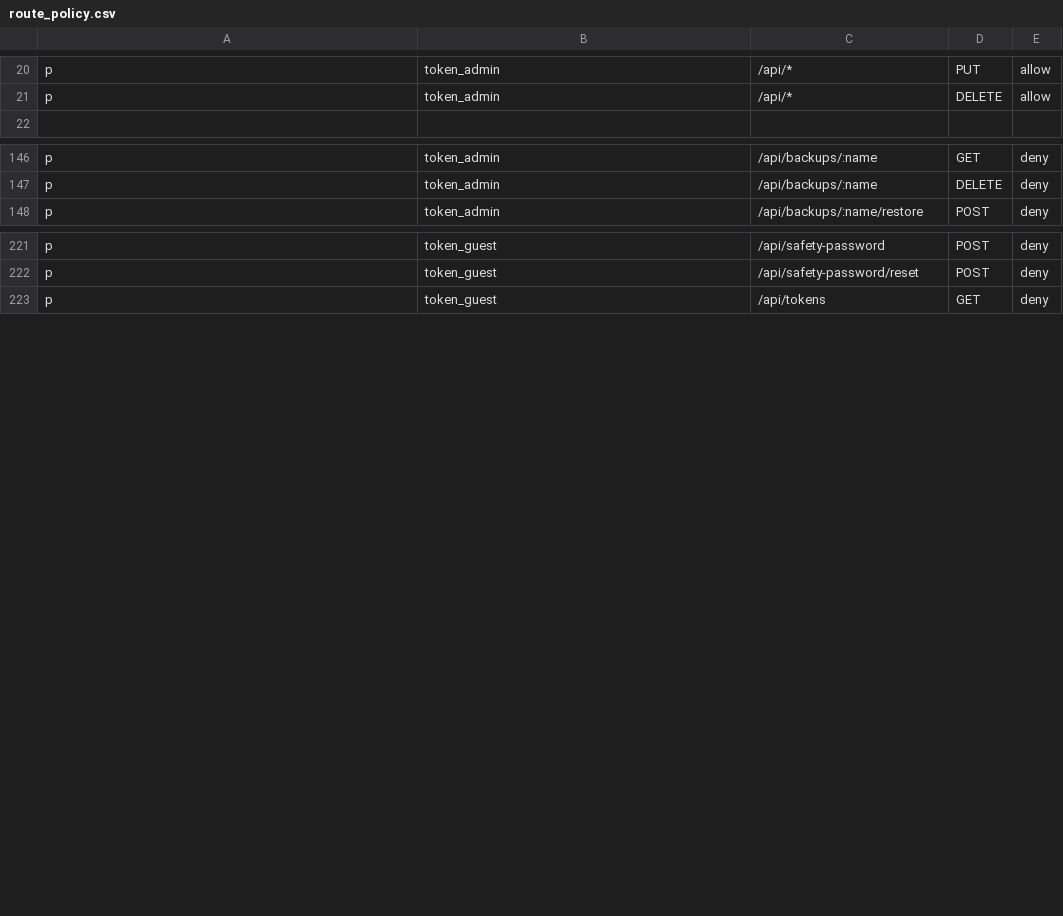
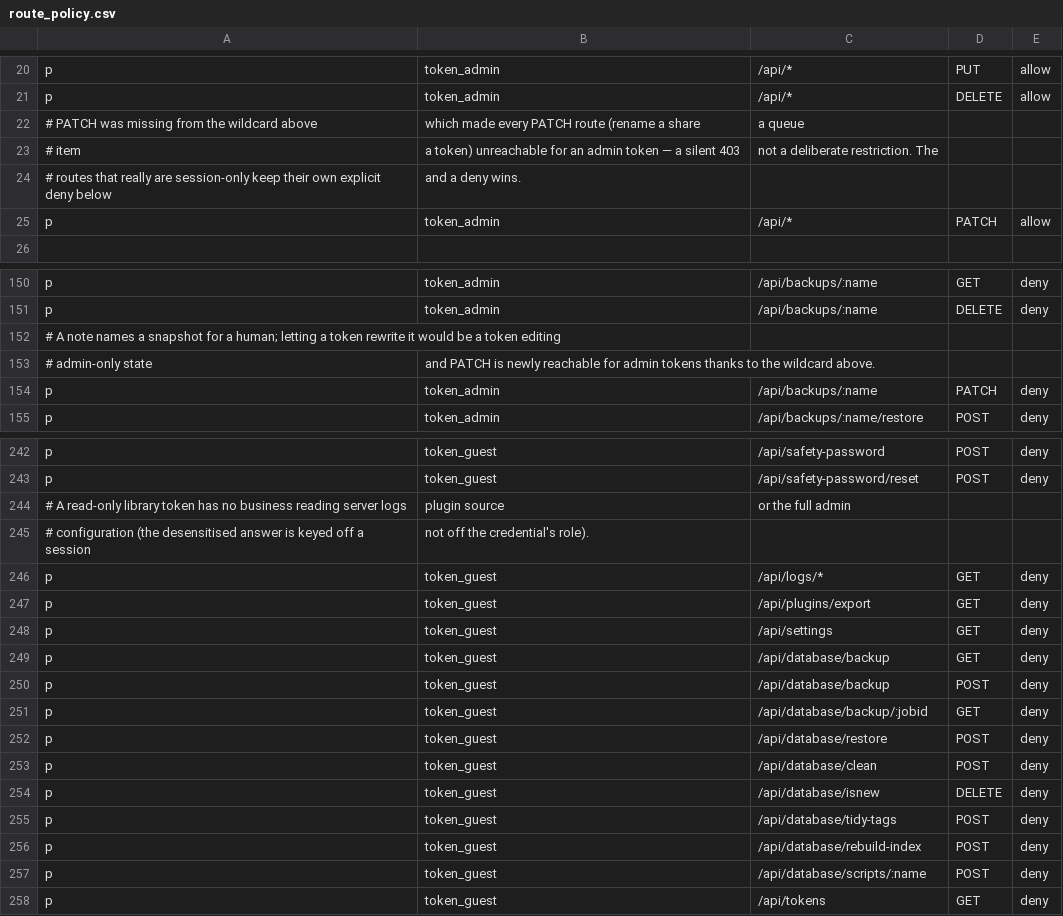
Before and after one commit to thelastfantasy/LANrurugi, a CSV file: crates/lanrurugi-api/policy/route_policy.csv, drawn as a sheet; only a part is shown, gaps mark what is left out; the diff covers the shown part only.

Commit message:
feat(backup): 多计划快照、备注、时区跟随与诊断捕获补全
备份页在 PR 355 的第一版之上把计划、备注与可观测性补完：

- 计划改成 `snapshot_schedules`（JSON 数组，≤10 条），每条 `{id,label,enabled,preset,cron}`，
  各自的水位线（`last_cron_fire:<id>`）、失败槽记忆与 3 份保留名额；出厂带一条启用的
  「每周日 03:00」(`0 0 3 * * 0 *`)。旧的三键仍可读（升级路径），不再接受写入。
- cron 按应用设置 `timezone` 求值（不是进程 `TZ`）：`0 0 3 * * 0 *` 在东京是 JST 03:00、
  在洛杉矶是 PST 03:00；`schedule` 回传 `timezone_name`，改时区后计划自动跟随。`#` 语法
  (`0#1` 每月第一个周日) 双向修好——数字与名字两种写法都接受，也不再静默退化成「每个」。
- 快照/导出可加备注（`PATCH /api/backups/{name}`，200 字符、进 `LANRURUGI_BACKUP_NOTES`），
  列表按计划分组，pin 项排组内最前，删计划时可选择连快照一起删。
- 诊断捕获补全：水位线读不到与「从没跑过」分开（Redis 故障不再每 5 秒刷告警）；BGSAVE 被拒
  不再吞错；备份/还原不再先写 Success 再执行；`clean_database` 只把真正清空成功的计入
  `unlinked`；十余处被 `let Ok(..) else` 吞掉的 Redis 失败改为带 `error` 的 warning。
- Casbin：旧版 `/api/database/*` 数据端点补 9 条 deny（只读 guest 令牌此前能下全量备份、能触发
  clean/restore）；`token_admin` 补 `PATCH /api/*` 通配，并同步 deny 掉 `/api/backups/:name`
  的 PATCH、`/api/logs/*`、`/api/plugins/export`、`/api/settings`。
- 前端：计划列表态 + 行内编辑态、12 个预设（含每 3 个月/每年 3 月第一个周日）+ 自定义、
  点预设同时写计划名（不覆盖手写名）、`describeCron` 支持月份维度、相对时间、
  主题内按钮与卡片基线对齐、手机 430px 无横向溢出、全操作精确进度条。

测试：`lanrurugi-api` 828 + 集成 7 全过；`lanrurugi-api-docgen` 12 全过；clippy 0 error；
前端 `tsc -b` / eslint 干净，`tests/unit/schedule` 与 `tests/unit/lib` 24 全过
（`firstRunWizard` 的失败为本分支之前既有）。

```diff
--- a/crates/lanrurugi-api/policy/route_policy.csv
+++ b/crates/lanrurugi-api/policy/route_policy.csv
@@ -21,2 +21,6 @@ p, token_admin, /api/*, PUT, allow
 p, token_admin, /api/*, DELETE, allow
+# PATCH was missing from the wildcard above, which made every PATCH route (rename a share, a queue
+# item, a token) unreachable for an admin token — a silent 403, not a deliberate restriction. The
+# routes that really are session-only keep their own explicit deny below, and a deny wins.
+p, token_admin, /api/*, PATCH, allow
 
@@ -147,2 +151,5 @@ p, token_admin, /api/backups/:name, GET, deny
 p, token_admin, /api/backups/:name, DELETE, deny
+# A note names a snapshot for a human; letting a token rewrite it would be a token editing
+# admin-only state, and PATCH is newly reachable for admin tokens thanks to the wildcard above.
+p, token_admin, /api/backups/:name, PATCH, deny
 p, token_admin, /api/backups/:name/restore, POST, deny
@@ -222,2 +243,16 @@ p, token_guest, /api/safety-password, POST, deny
 p, token_guest, /api/safety-password/reset, POST, deny
+# A read-only library token has no business reading server logs, plugin source, or the full admin
+# configuration (the desensitised answer is keyed off a session, not off the credential's role).
+p, token_guest, /api/logs/*, GET, deny
+p, token_guest, /api/plugins/export, GET, deny
+p, token_guest, /api/settings, GET, deny
+p, token_guest, /api/database/backup, GET, deny
+p, token_guest, /api/database/backup, POST, deny
+p, token_guest, /api/database/backup/:jobid, GET, deny
+p, token_guest, /api/database/restore, POST, deny
+p, token_guest, /api/database/clean, POST, deny
+p, token_guest, /api/database/isnew, DELETE, deny
+p, token_guest, /api/database/tidy-tags, POST, deny
+p, token_guest, /api/database/rebuild-index, POST, deny
+p, token_guest, /api/database/scripts/:name, POST, deny
 p, token_guest, /api/tokens, GET, deny
```
Also changed, not shown: 14 added rows elsewhere in this file, 50 other files.
